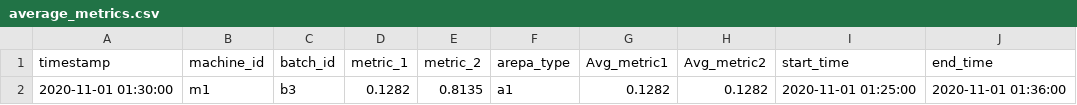
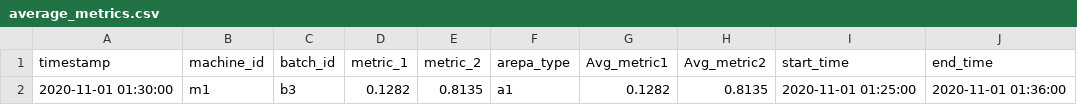
Before and after one commit to dsav92/UncleJuanArepas, a CSV file: dataset/average_metrics.csv, drawn as a sheet.

Commit message:
Introduced hourly averaged metrics

```diff
--- a/dataset/average_metrics.csv
+++ b/dataset/average_metrics.csv
@@ -1,2 +1,2 @@
 timestamp,machine_id,batch_id,metric_1,metric_2,arepa_type,Avg_metric1,Avg_metric2,start_time,end_time
-2020-11-01 01:30:00,m1,b3,0.1282,0.8135,a1,0.1282,0.1282,2020-11-01 01:25:00,2020-11-01 01:36:00
+2020-11-01 01:30:00,m1,b3,0.1282,0.8135,a1,0.1282,0.8135,2020-11-01 01:25:00,2020-11-01 01:36:00
```
Also changed, not shown: 2 other files.
